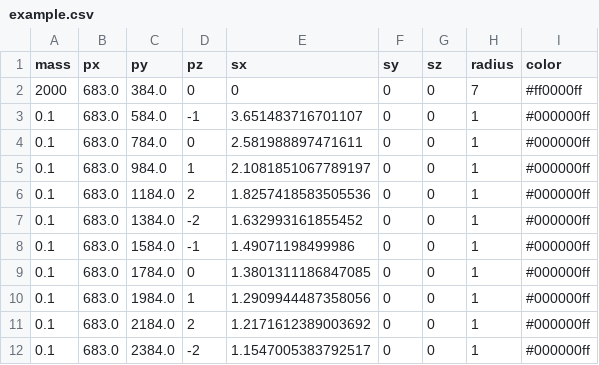
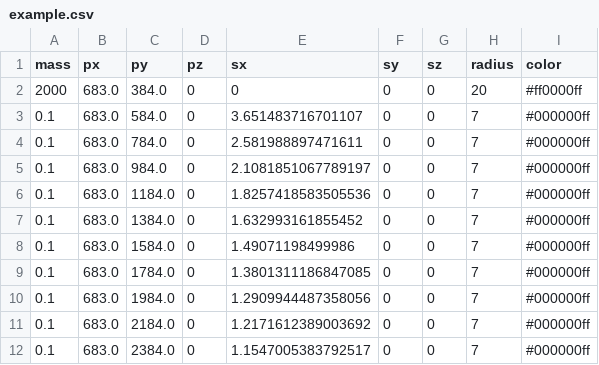
Before and after one commit to frefolli/rotatlon, a CSV file: example.csv, drawn as a sheet.

```diff
--- a/example.csv
+++ b/example.csv
@@ -1,12 +1,12 @@
 mass, px, py, pz, sx, sy, sz, radius, color
-2000, 683.0, 384.0, 0, 0, 0, 0, 7, #ff0000ff
-0.1, 683.0, 584.0, -1, 3.651483716701107, 0, 0, 1, #000000ff
-0.1, 683.0, 784.0, 0, 2.581988897471611, 0, 0, 1, #000000ff
-0.1, 683.0, 984.0, 1, 2.1081851067789197, 0, 0, 1, #000000ff
-0.1, 683.0, 1184.0, 2, 1.8257418583505536, 0, 0, 1, #000000ff
-0.1, 683.0, 1384.0, -2, 1.632993161855452, 0, 0, 1, #000000ff
-0.1, 683.0, 1584.0, -1, 1.49071198499986, 0, 0, 1, #000000ff
-0.1, 683.0, 1784.0, 0, 1.3801311186847085, 0, 0, 1, #000000ff
-0.1, 683.0, 1984.0, 1, 1.2909944487358056, 0, 0, 1, #000000ff
-0.1, 683.0, 2184.0, 2, 1.2171612389003692, 0, 0, 1, #000000ff
-0.1, 683.0, 2384.0, -2, 1.1547005383792517, 0, 0, 1, #000000ff
+2000, 683.0, 384.0, 0, 0, 0, 0, 20, #ff0000ff
+0.1, 683.0, 584.0, 0, 3.651483716701107, 0, 0, 7, #000000ff
+0.1, 683.0, 784.0, 0, 2.581988897471611, 0, 0, 7, #000000ff
+0.1, 683.0, 984.0, 0, 2.1081851067789197, 0, 0, 7, #000000ff
+0.1, 683.0, 1184.0, 0, 1.8257418583505536, 0, 0, 7, #000000ff
+0.1, 683.0, 1384.0, 0, 1.632993161855452, 0, 0, 7, #000000ff
+0.1, 683.0, 1584.0, 0, 1.49071198499986, 0, 0, 7, #000000ff
+0.1, 683.0, 1784.0, 0, 1.3801311186847085, 0, 0, 7, #000000ff
+0.1, 683.0, 1984.0, 0, 1.2909944487358056, 0, 0, 7, #000000ff
+0.1, 683.0, 2184.0, 0, 1.2171612389003692, 0, 0, 7, #000000ff
+0.1, 683.0, 2384.0, 0, 1.1547005383792517, 0, 0, 7, #000000ff
```
Also changed, not shown: 5 other files.
